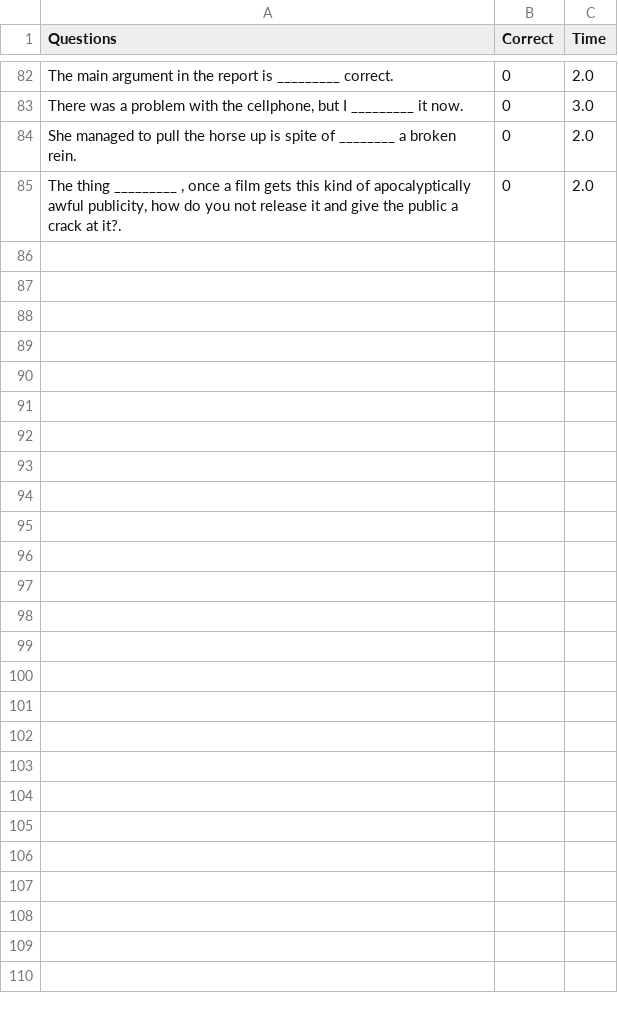
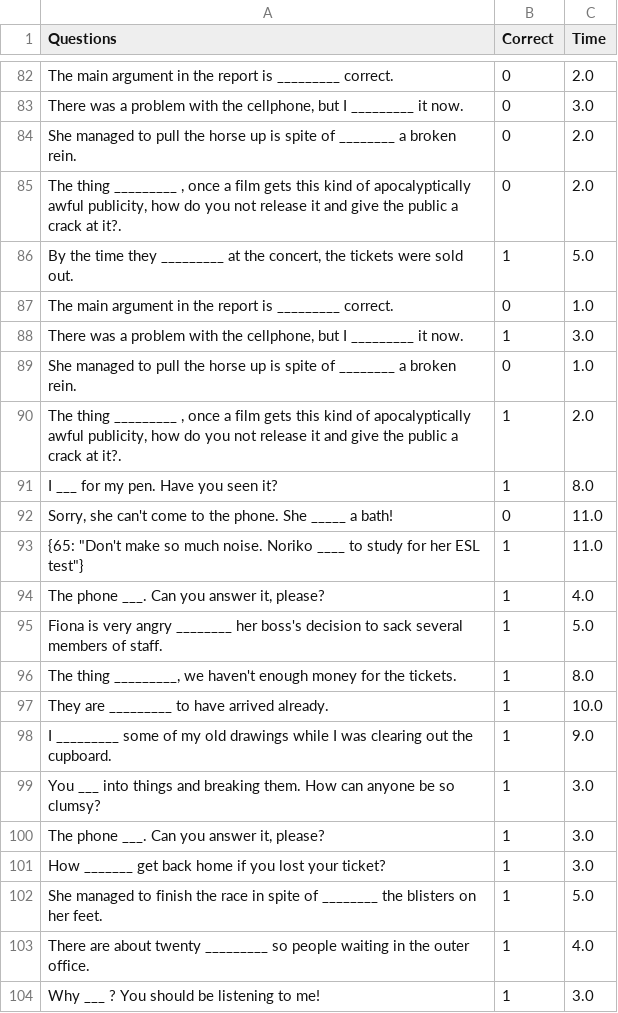
Before and after one commit to sutdrocks/PaceLearn, a CSV file: Questions data.csv, drawn as a sheet; only a part is shown, gaps mark what is left out; the diff covers the shown part only; the diff names each change by its address in the sheet, - before the commit and + after, or states it on an @@ line.

Commit message:
Added questions algorithm Enable instructor dash board

```diff
--- a/Questions data.csv
+++ b/Questions data.csv
+row 86: By the time they _________ at the concert, the tickets were sold out. | 1 | 5.0
+row 87: The main argument in the report is _________ correct. | 0 | 1.0
+row 88: There was a problem with the cellphone, but I _________ it now. | 1 | 3.0
+row 89: She managed to pull the horse up is spite of ________ a broken rein. | 0 | 1.0
+row 90: The thing _________ , once a film gets this kind of apocalyptically awful publicity, how do you not release it and give the public a crack at it?. | 1 | 2.0
+row 91: I ___ for my pen. Have you seen it? | 1 | 8.0
+row 92: Sorry, she can't come to the phone. She _____ a bath! | 0 | 11.0
+row 93: {65: "Don't make so much noise. Noriko ____ to study for her ESL test"} | 1 | 11.0
+row 94: The phone ___. Can you answer it, please? | 1 | 4.0
+row 95: Fiona is very angry ________ her boss's decision to sack several members of staff. | 1 | 5.0
+row 96: The thing _________, we haven't enough money for the tickets. | 1 | 8.0
+row 97: They are _________ to have arrived already. | 1 | 10.0
+row 98: I _________ some of my old drawings while I was clearing out the cupboard. | 1 | 9.0
+row 99: You ___ into things and breaking them. How can anyone be so clumsy? | 1 | 3.0
+row 100: The phone ___. Can you answer it, please? | 1 | 3.0
+row 101: How _______ get back home if you lost your ticket? | 1 | 3.0
+row 102: She managed to finish the race in spite of ________ the blisters on her feet. | 1 | 5.0
+row 103: There are about twenty _________ so people waiting in the outer office. | 1 | 4.0
+row 104: Why ___ ? You should be listening to me! | 1 | 3.0
```
Also changed, not shown: 24 added rows elsewhere in this file, student_data.csv, 4 other files.
